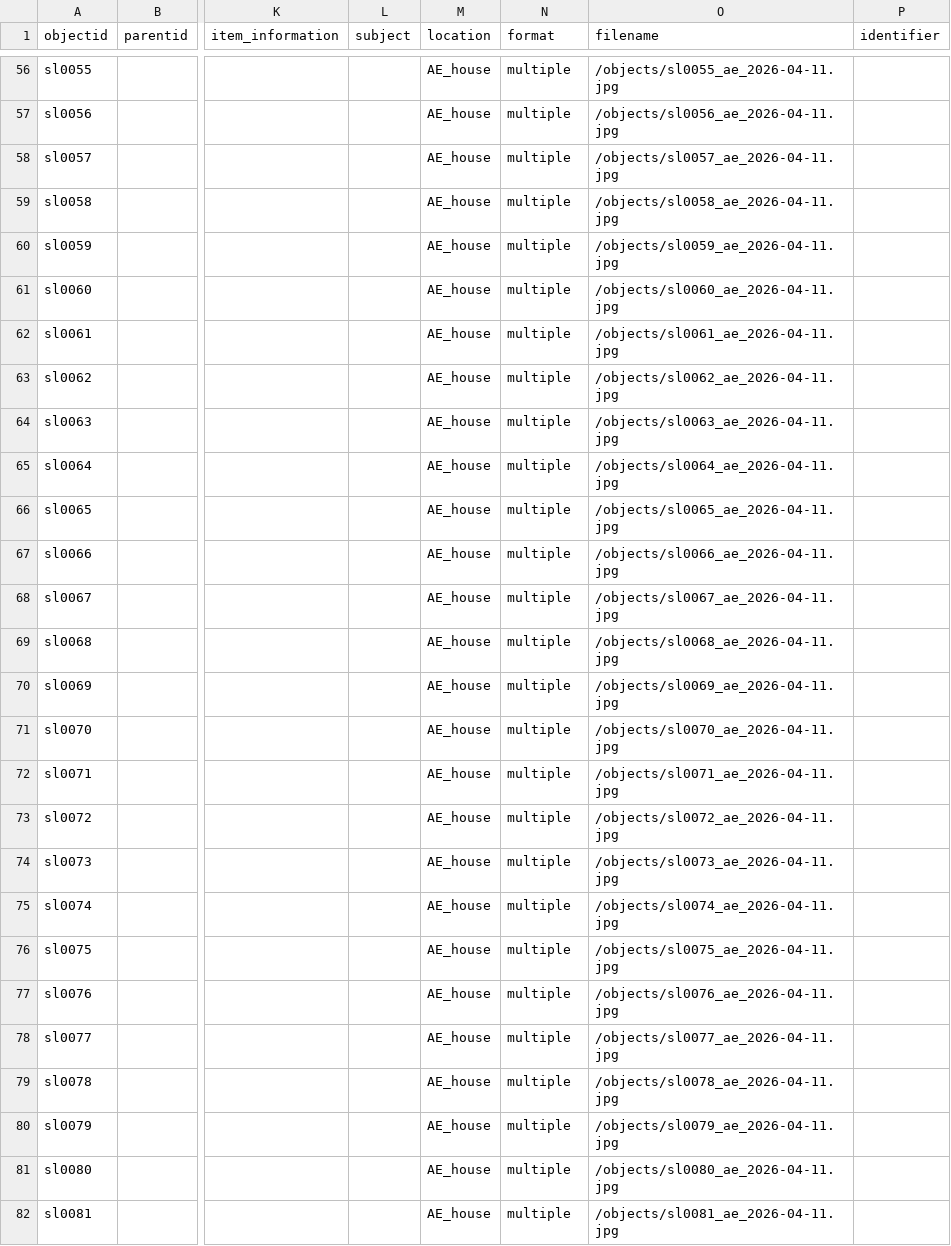
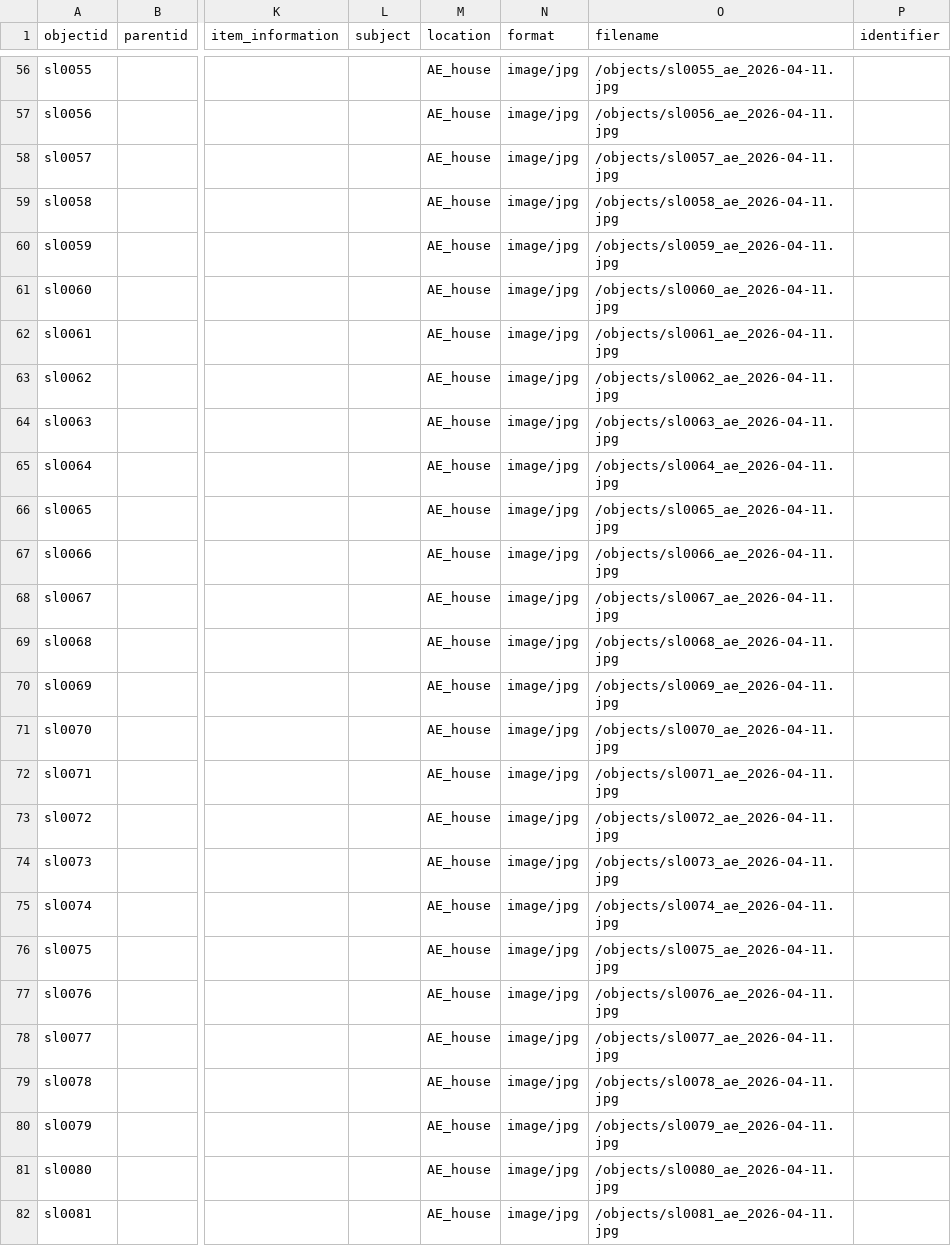
Before and after one commit to r-antoniomg/shared-crafting-inventory, a CSV file: _data/shared_crafting_inventory.csv, drawn as a sheet; only a part is shown, gaps mark what is left out; the diff covers the shown part only; the diff names each change by its address in the sheet, - before the commit and + after, or states it on an @@ line.

```diff
--- a/_data/shared_crafting_inventory.csv
+++ b/_data/shared_crafting_inventory.csv
-N56:N82 (format): multiple
+N56:N82 (format): image/jpg
```
Also changed, not shown: 65 edited cells elsewhere in this file.
